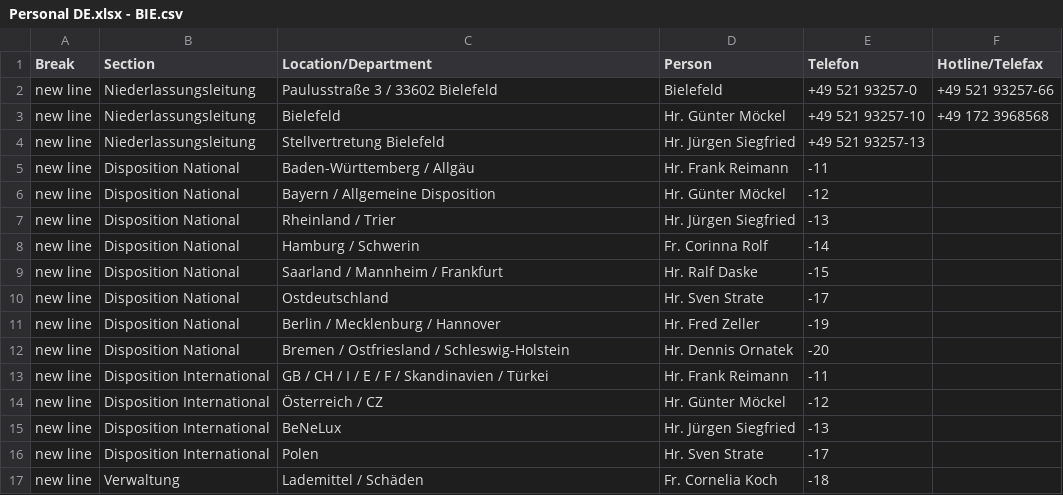
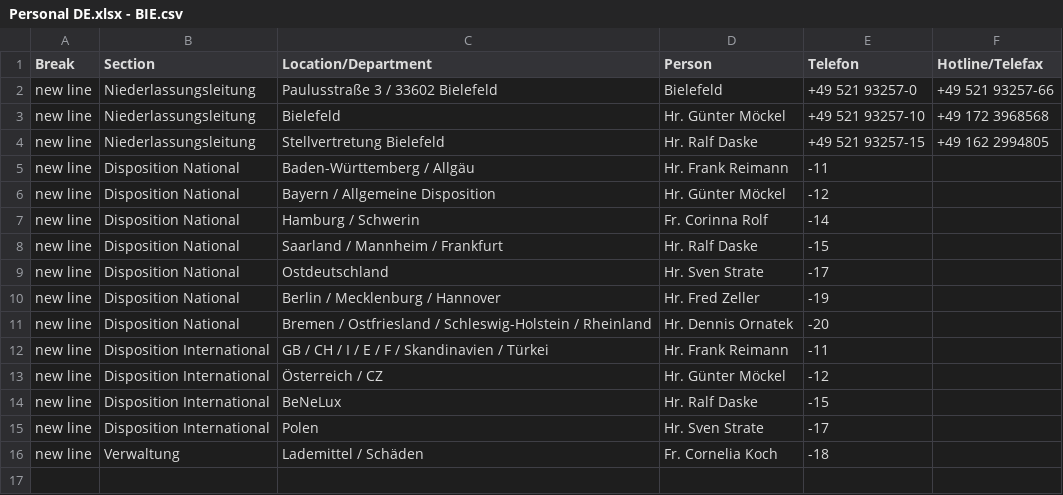
Before and after one commit to NeufraIT/neufra.eu, a CSV file: src/assets/files/locations/Personal DE.xlsx - BIE.csv, drawn as a sheet.

```diff
--- a/src/assets/files/locations/Personal DE.xlsx - BIE.csv
+++ b/src/assets/files/locations/Personal DE.xlsx - BIE.csv
@@ -3,6 +3,5 @@ new line,Niederlassungsleitung,Paulusstraße 3 / 33602 Bielefeld ,Bielefeld ,+49
 new line,Niederlassungsleitung,Bielefeld ,Hr. Günter Möckel ,+49 521 93257-10,+49 172 3968568
-new line,Niederlassungsleitung,Stellvertretung Bielefeld ,Hr. Jürgen Siegfried ,+49 521 93257-13,
+new line,Niederlassungsleitung,Stellvertretung Bielefeld ,Hr. Ralf Daske ,+49 521 93257-15,+49 162 2994805
 new line,Disposition National,Baden-Württemberg / Allgäu ,Hr. Frank Reimann ,-11,
 new line,Disposition National,Bayern / Allgemeine Disposition,Hr. Günter Möckel ,-12,
-new line,Disposition National,Rheinland / Trier,Hr. Jürgen Siegfried ,-13,
 new line,Disposition National,Hamburg / Schwerin,Fr. Corinna Rolf ,-14,
@@ -11,6 +10,6 @@ new line,Disposition National,Ostdeutschland ,Hr. Sven Strate ,-17,
 new line,Disposition National,Berlin / Mecklenburg / Hannover ,Hr. Fred Zeller ,-19,
-new line,Disposition National,Bremen / Ostfriesland / Schleswig-Holstein,Hr. Dennis Ornatek ,-20,
+new line,Disposition National,Bremen / Ostfriesland / Schleswig-Holstein / Rheinland,Hr. Dennis Ornatek ,-20,
 new line,Disposition International,GB / CH / I / E / F / Skandinavien / Türkei ,Hr. Frank Reimann ,-11,
 new line,Disposition International,Österreich / CZ ,Hr. Günter Möckel ,-12,
-new line,Disposition International,BeNeLux ,Hr. Jürgen Siegfried ,-13,
+new line,Disposition International,BeNeLux ,Hr. Ralf Daske ,-15,
 new line,Disposition International,Polen ,Hr. Sven Strate ,-17,
```
Also changed, not shown: 2 other files.
